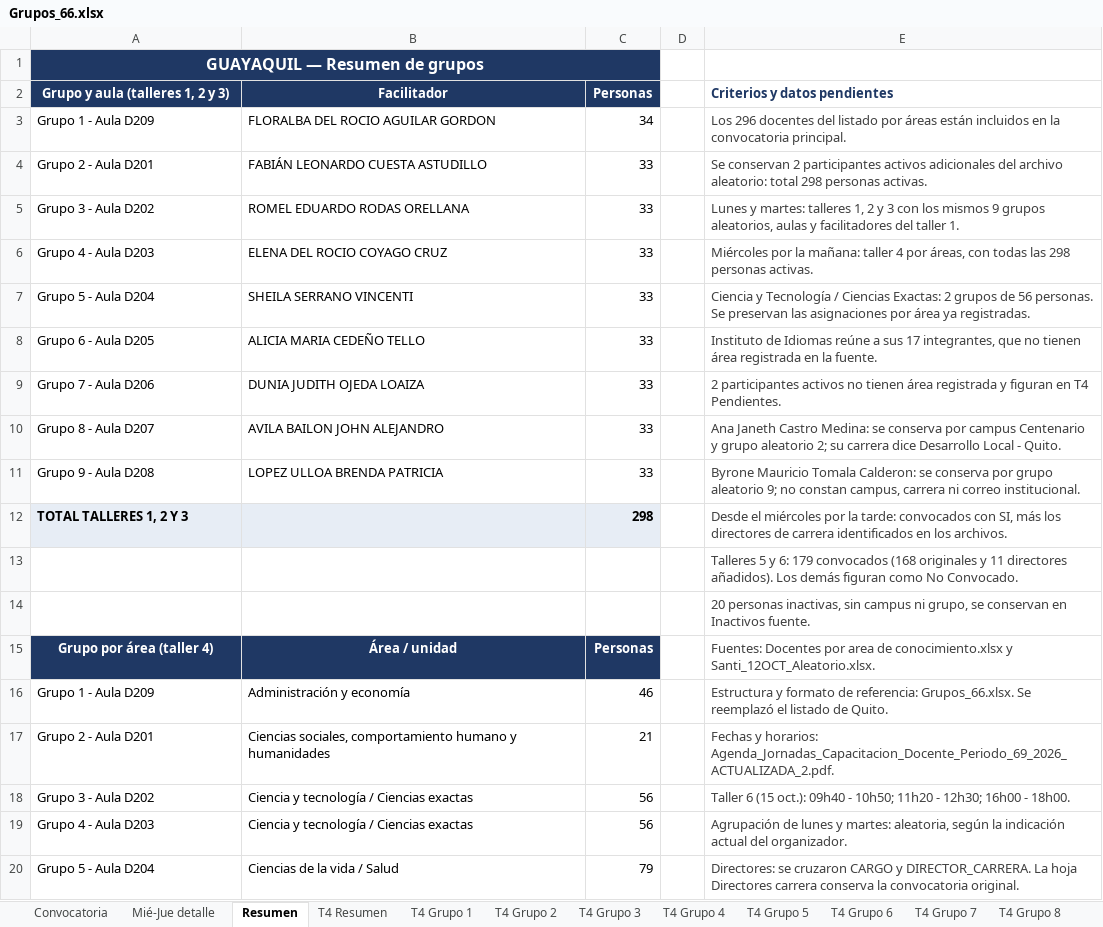
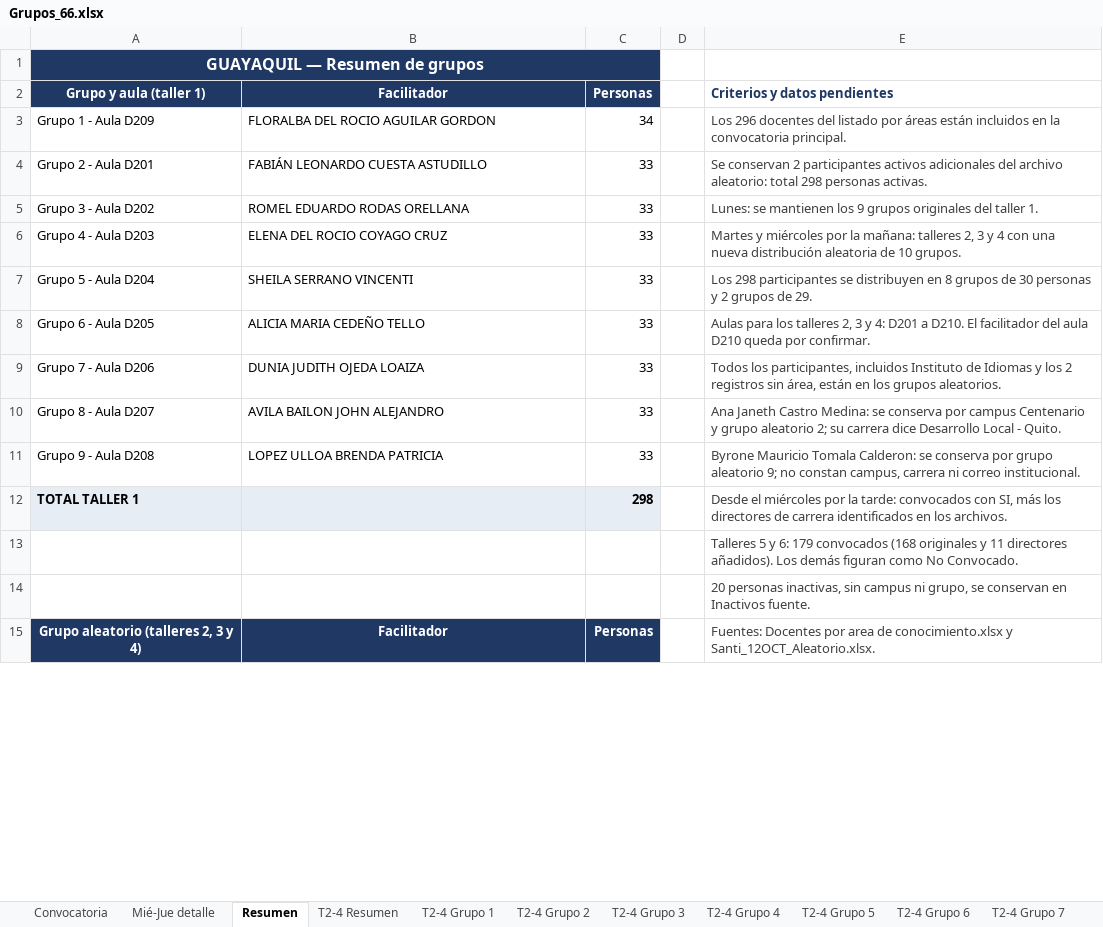
Before and after one commit to santywin/agenda-jfd-69-cue, an Excel workbook: src/assets/data/Grupos_66.xlsx, sheet Resumen, drawn as a sheet; only a part is shown; values as stored, in another font and other column widths than the file's, no borders; removed rows and columns are numbered as before the commit, all else as after; the diff covers the shown part only; the diff names each change by its address in the sheet, - before the commit and + after, or states it on an @@ line.

Commit message:
Actualizar datos de Grupos_66 y eliminar Grupos_66_res

```diff
--- a/src/assets/data/Grupos_66.xlsx (sheet Resumen)
+++ b/src/assets/data/Grupos_66.xlsx (sheet Resumen)
-sheet tab: T4 Resumen
-sheet tab: T4 Grupo 1
-sheet tab: T4 Grupo 2
-sheet tab: T4 Grupo 3
-sheet tab: T4 Grupo 4
-sheet tab: T4 Grupo 5
-sheet tab: T4 Grupo 6
-sheet tab: T4 Grupo 7
-sheet tab: T4 Grupo 8
+sheet tab: T2-4 Resumen
+sheet tab: T2-4 Grupo 1
+sheet tab: T2-4 Grupo 2
+sheet tab: T2-4 Grupo 3
+sheet tab: T2-4 Grupo 4
+sheet tab: T2-4 Grupo 5
+sheet tab: T2-4 Grupo 6
+sheet tab: T2-4 Grupo 7
-A2: Grupo y aula (talleres 1, 2 y 3)
+A2: Grupo y aula (taller 1)
-E5 (Criterios y datos pendientes): Lunes y martes: talleres 1, 2 y 3 con los mismos 9 grupos aleatorios, aulas y facilitadores del taller…
+E5 (Criterios y datos pendientes): Lunes: se mantienen los 9 grupos originales del taller…
-E6 (Criterios y datos pendientes): Miércoles por la mañana: taller 4 por áreas, con todas las 298 personas activas.
+E6 (Criterios y datos pendientes): Martes y miércoles por la mañana: talleres 2, 3 y 4 con una nueva distribución aleatoria de 10 grupos.
-E7 (Criterios y datos pendientes): Ciencia y Tecnología / Ciencias Exactas: 2 grupos de 56 personas. Se preservan las asignaciones por área ya registradas.
+E7 (Criterios y datos pendientes): Los 298 participantes se distribuyen en 8 grupos de 30 personas y 2 grupos de 29.
-E8 (Criterios y datos pendientes): Instituto de Idiomas reúne a sus 17 integrantes, que no tienen área registrada en la fuente.
+E8 (Criterios y datos pendientes): Aulas para los talleres 2, 3 y 4: D201 a D210. El facilitador del aula D210 queda por confirmar.
-E9 (Criterios y datos pendientes): 2 participantes activos no tienen área registrada y figuran en T4 Pendientes.
+E9 (Criterios y datos pendientes): Todos los participantes, incluidos Instituto de Idiomas y los 2 registros sin área, están en los grupos aleatorios.
-A12 (Grupo y aula (taller 1)): TOTAL TALLERES 1, 2 Y 3
+A12 (Grupo y aula (taller 1)): TOTAL TALLER 1
-A15 (Grupo y aula (taller 1)): Grupo por área (taller 4)
+A15 (Grupo y aula (taller 1)): Grupo aleatorio (talleres 2, 3 y 4)
-B15 (Facilitador): Área / unidad
+B15 (Facilitador): Facilitador
-row 16: Grupo 1 - Aula D209 | Administración y economía | 46 |  | Estructura y formato de referencia: Grupos_66.xlsx. Se reemplazó el listado de Quito.
-row 17: Grupo 2 - Aula D201 | Ciencias sociales, comportamiento humano y humanidades | 21 |  | Fechas y horarios: Agenda_Jornadas_Capacitacion_Docente_Periodo_69_2026_ACTUALIZADA_2.pdf.
-row 18: Grupo 3 - Aula D202 | Ciencia y tecnología / Ciencias exactas | 56 |  | Taller 6 (15 oct.): 09h40 - 10h50; 11h20 - 12h30; 16h00 - 18h00.
-row 19: Grupo 4 - Aula D203 | Ciencia y tecnología / Ciencias exactas | 56 |  | Agrupación de lunes y martes: aleatoria, según la indicación actual del organizador.
-row 20: Grupo 5 - Aula D204 | Ciencias de la vida / Salud | 79 |  | Directores: se cruzaron CARGO y DIRECTOR_CARRERA. La hoja Directores carrera conserva la convocatoria original.
```
Also changed, not shown: 10 added rows, 4 removed rows and 1 edited cell elsewhere in this sheet, sheet Convocatoria, sheet Mié-Jue detalle, sheet T1 Grupo 7, sheet T1 Grupo 5, sheet T1 Grupo 8, sheet T1 Grupo 9, 5 more sheets, other sheet tabs, formulas that keep their value, 1 other file.
